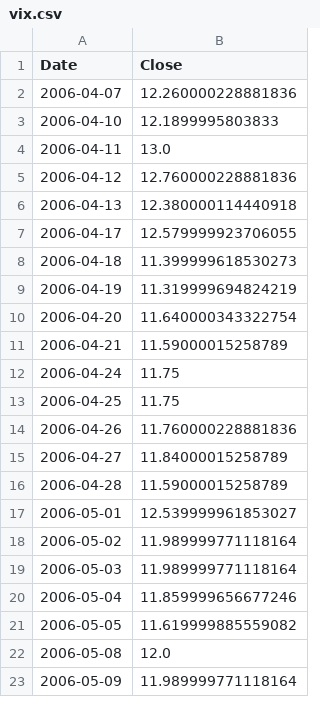
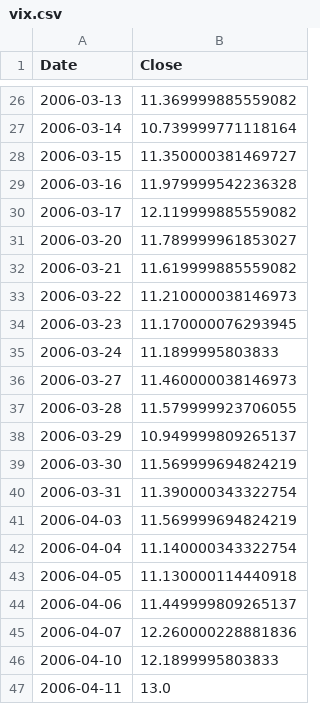
Before and after one commit to jp4724/Research-on-Decoupling-Dynamics-of-Gold-and-Equity-Markets, a CSV file: data/data_raw/vix.csv, drawn as a sheet; only a part is shown, gaps mark what is left out; the shorter side is filled out with more unchanged rows; the diff covers the shown part only; the diff names each change by its address in the sheet, - before the commit and + after, or states it on an @@ line.

```diff
--- a/data/data_raw/vix.csv
+++ b/data/data_raw/vix.csv
+row 26: 2006-03-13 | 11.369999885559082
+row 27: 2006-03-14 | 10.739999771118164
+row 28: 2006-03-15 | 11.350000381469727
+row 29: 2006-03-16 | 11.979999542236328
+row 30: 2006-03-17 | 12.119999885559082
+row 31: 2006-03-20 | 11.789999961853027
+row 32: 2006-03-21 | 11.619999885559082
+row 33: 2006-03-22 | 11.210000038146973
+row 34: 2006-03-23 | 11.170000076293945
+row 35: 2006-03-24 | 11.1899995803833
+row 36: 2006-03-27 | 11.460000038146973
+row 37: 2006-03-28 | 11.579999923706055
+row 38: 2006-03-29 | 10.949999809265137
+row 39: 2006-03-30 | 11.569999694824219
+row 40: 2006-03-31 | 11.390000343322754
+row 41: 2006-04-03 | 11.569999694824219
+row 42: 2006-04-04 | 11.140000343322754
+row 43: 2006-04-05 | 11.130000114440918
+row 44: 2006-04-06 | 11.449999809265137
```
Also changed, not shown: 24 added rows and 40 removed rows elsewhere in this file, data/data_processed/LogRet_data.csv, data/data_processed/data.csv, 14 other files.
